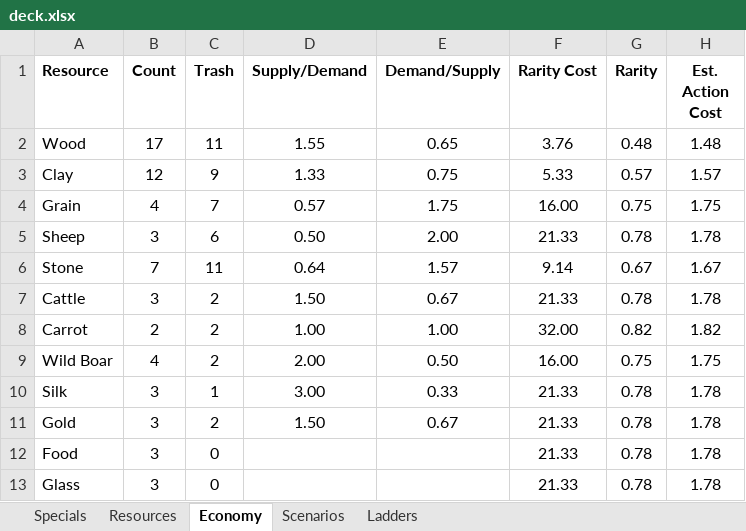
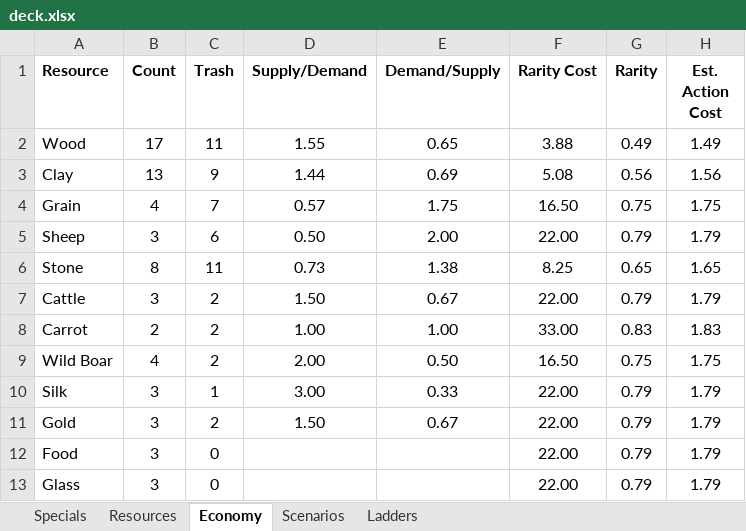
Before and after one commit to andymeneely/victory-point-salad, an Excel workbook: data/deck.xlsx, sheet Economy, drawn as a sheet; values as stored, in another font and other column widths than the file's, no borders; the diff names each change by its address in the sheet, - before the commit and + after, or states it on an @@ line.

```diff
--- a/data/deck.xlsx (sheet Economy)
+++ b/data/deck.xlsx (sheet Economy)
-F2 (Rarity Cost): 3.76
+F2 (Rarity Cost): 3.88
-G2 (Rarity): 0.48
+G2 (Rarity): 0.49
-H2 (Est. Action Cost): 1.48
+H2 (Est. Action Cost): 1.49
-B3 (Count): 12
+B3 (Count): 13
-D3 (Supply/Demand): 1.33
+D3 (Supply/Demand): 1.44
-E3 (Demand/Supply): 0.75
+E3 (Demand/Supply): 0.69
-F3 (Rarity Cost): 5.33
+F3 (Rarity Cost): 5.08
-G3 (Rarity): 0.57
+G3 (Rarity): 0.56
-H3 (Est. Action Cost): 1.57
+H3 (Est. Action Cost): 1.56
-F4 (Rarity Cost): 16.00
+F4 (Rarity Cost): 16.50
-F5 (Rarity Cost): 21.33
+F5 (Rarity Cost): 22.00
-G5 (Rarity): 0.78
+G5 (Rarity): 0.79
-H5 (Est. Action Cost): 1.78
+H5 (Est. Action Cost): 1.79
-B6 (Count): 7
+B6 (Count): 8
-D6 (Supply/Demand): 0.64
+D6 (Supply/Demand): 0.73
-E6 (Demand/Supply): 1.57
+E6 (Demand/Supply): 1.38
-F6 (Rarity Cost): 9.14
+F6 (Rarity Cost): 8.25
-G6 (Rarity): 0.67
+G6 (Rarity): 0.65
-H6 (Est. Action Cost): 1.67
+H6 (Est. Action Cost): 1.65
-F7 (Rarity Cost): 21.33
+F7 (Rarity Cost): 22.00
-G7 (Rarity): 0.78
+G7 (Rarity): 0.79
-H7 (Est. Action Cost): 1.78
+H7 (Est. Action Cost): 1.79
-F8 (Rarity Cost): 32.00
+F8 (Rarity Cost): 33.00
-G8 (Rarity): 0.82
+G8 (Rarity): 0.83
-H8 (Est. Action Cost): 1.82
+H8 (Est. Action Cost): 1.83
-F9 (Rarity Cost): 16.00
+F9 (Rarity Cost): 16.50
-F10:F13 (Rarity Cost): 21.33
+F10:F13 (Rarity Cost): 22.00
-G10:G13 (Rarity): 0.78
+G10:G13 (Rarity): 0.79
-H10:H13 (Est. Action Cost): 1.78
+H10:H13 (Est. Action Cost): 1.79
```
Also changed, not shown: sheet Resources, 3 other files.
